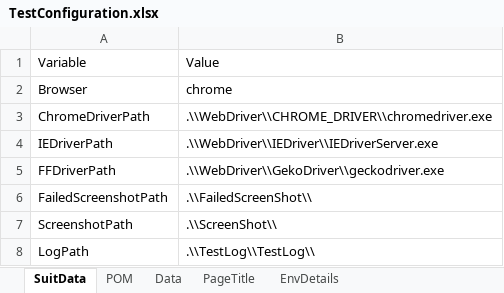
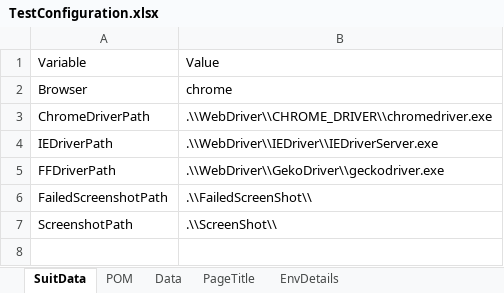
Before and after one commit to khanras/Quantum_Inventions, an Excel workbook: test_data/TestConfiguration.xlsx, sheet SuitData, drawn as a sheet; values as stored, in another font and other column widths than the file's, no borders; the diff names each change by its address in the sheet, - before the commit and + after, or states it on an @@ line.

```diff
--- a/test_data/TestConfiguration.xlsx (sheet SuitData)
+++ b/test_data/TestConfiguration.xlsx (sheet SuitData)
-row 8: LogPath | .\\TestLog\\TestLog\\
```
Also changed, not shown: sheet POM, sheet EnvDetails, 28 other files.
